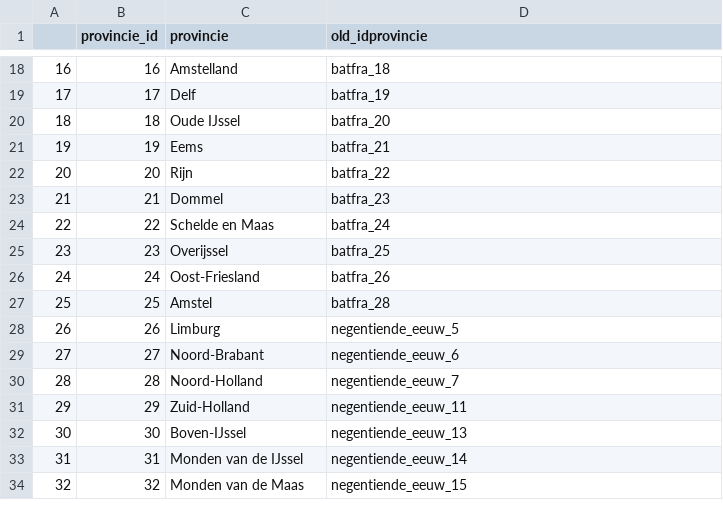
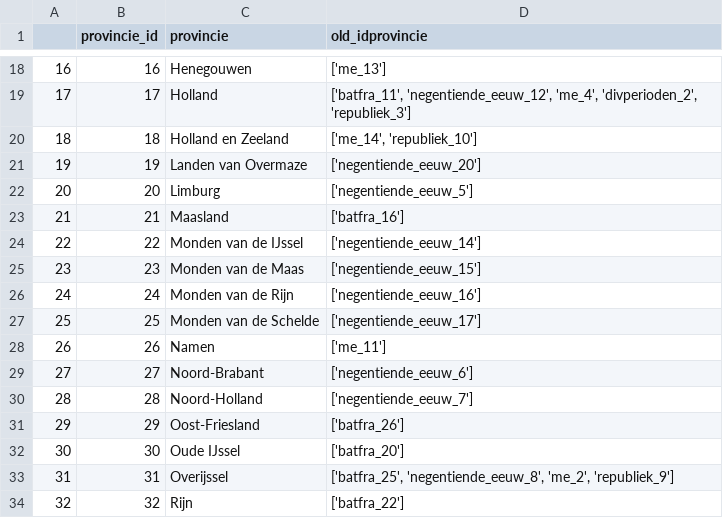
Before and after one commit to HoekR/raa_convert, a CSV file: mdbdump/rawconvert/provinciaal.csv, drawn as a sheet; only a part is shown, gaps mark what is left out; the diff covers the shown part only.

```diff
--- a/mdbdump/rawconvert/provinciaal.csv
+++ b/mdbdump/rawconvert/provinciaal.csv
@@ -18,17 +18,17 @@
-16,16,Amstelland,batfra_18
-17,17,Delf,batfra_19
-18,18,Oude IJssel,batfra_20
-19,19,Eems,batfra_21
-20,20,Rijn,batfra_22
-21,21,Dommel,batfra_23
-22,22,Schelde en Maas,batfra_24
-23,23,Overijssel,batfra_25
-24,24,Oost-Friesland,batfra_26
-25,25,Amstel,batfra_28
-26,26,Limburg,negentiende_eeuw_5
-27,27,Noord-Brabant,negentiende_eeuw_6
-28,28,Noord-Holland,negentiende_eeuw_7
-29,29,Zuid-Holland,negentiende_eeuw_11
-30,30,Boven-IJssel,negentiende_eeuw_13
-31,31,Monden van de IJssel,negentiende_eeuw_14
-32,32,Monden van de Maas,negentiende_eeuw_15
+16,16,Henegouwen,['me_13']
+17,17,Holland,"['batfra_11', 'negentiende_eeuw_12', 'me_4', 'divperioden_2', 'republiek_3']"
+18,18,Holland en Zeeland,"['me_14', 'republiek_10']"
+19,19,Landen van Overmaze,['negentiende_eeuw_20']
+20,20,Limburg,['negentiende_eeuw_5']
+21,21,Maasland,['batfra_16']
+22,22,Monden van de IJssel,['negentiende_eeuw_14']
+23,23,Monden van de Maas,['negentiende_eeuw_15']
+24,24,Monden van de Rijn,['negentiende_eeuw_16']
+25,25,Monden van de Schelde,['negentiende_eeuw_17']
+26,26,Namen,['me_11']
+27,27,Noord-Brabant,['negentiende_eeuw_6']
+28,28,Noord-Holland,['negentiende_eeuw_7']
+29,29,Oost-Friesland,['batfra_26']
+30,30,Oude IJssel,['batfra_20']
+31,31,Overijssel,"['batfra_25', 'negentiende_eeuw_8', 'me_2', 'republiek_9']"
+32,32,Rijn,['batfra_22']
```
Also changed, not shown: 54 edited cells elsewhere in this file, mdbdump/rawconvert/academischetitel.csv, mdbdump/rawconvert/adellijketitel.csv, 43 other files.
